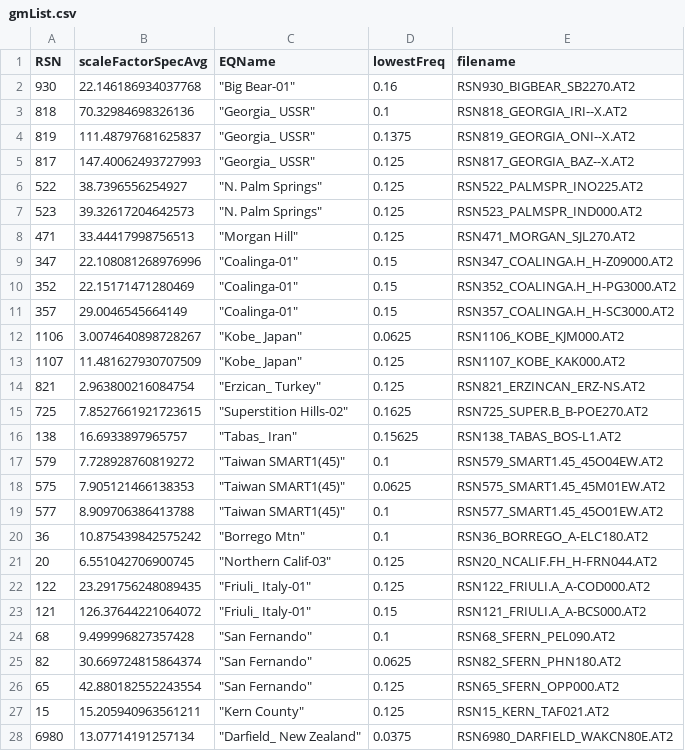
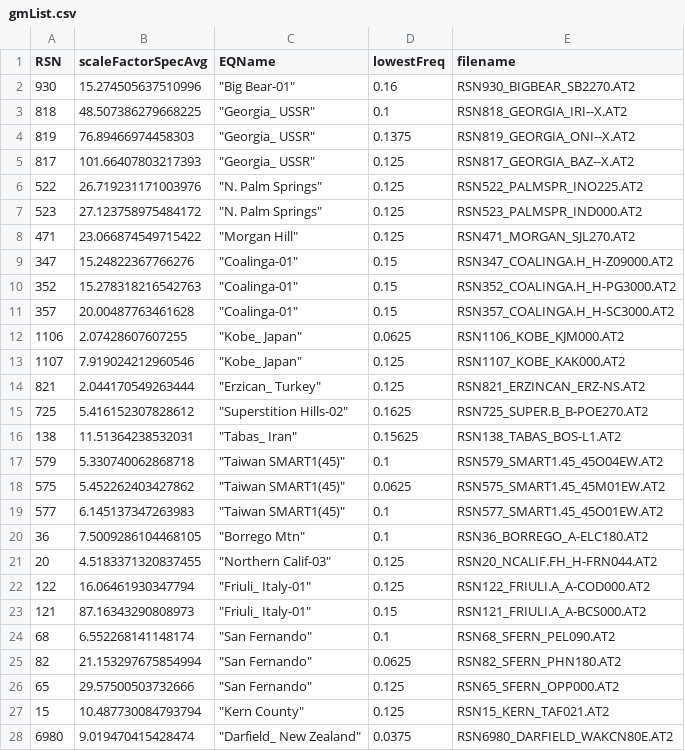
Before and after one commit to mgrubisic/tfp-database, a CSV file: groundMotions/PEERNGARecords_Unscaled/gmList.csv, drawn as a sheet; only a part is shown; the diff covers the shown part only.

```diff
--- a/groundMotions/PEERNGARecords_Unscaled/gmList.csv
+++ b/groundMotions/PEERNGARecords_Unscaled/gmList.csv
@@ -1,28 +1,28 @@
 RSN,scaleFactorSpecAvg,EQName,lowestFreq,filename
-930,22.146186934037768," ""Big Bear-01""",0.16,RSN930_BIGBEAR_SB2270.AT2
-818,70.32984698326136," ""Georgia_ USSR""",0.1,RSN818_GEORGIA_IRI--X.AT2
-819,111.48797681625837," ""Georgia_ USSR""",0.1375,RSN819_GEORGIA_ONI--X.AT2
-817,147.40062493727993," ""Georgia_ USSR""",0.125,RSN817_GEORGIA_BAZ--X.AT2
-522,38.7396556254927," ""N. Palm Springs""",0.125,RSN522_PALMSPR_INO225.AT2
-523,39.32617204642573," ""N. Palm Springs""",0.125,RSN523_PALMSPR_IND000.AT2
-471,33.44417998756513," ""Morgan Hill""",0.125,RSN471_MORGAN_SJL270.AT2
-347,22.108081268976996," ""Coalinga-01""",0.15,RSN347_COALINGA.H_H-Z09000.AT2
-352,22.15171471280469," ""Coalinga-01""",0.15,RSN352_COALINGA.H_H-PG3000.AT2
-357,29.0046545664149," ""Coalinga-01""",0.15,RSN357_COALINGA.H_H-SC3000.AT2
-1106,3.0074640898728267," ""Kobe_ Japan""",0.0625,RSN1106_KOBE_KJM000.AT2
-1107,11.481627930707509," ""Kobe_ Japan""",0.125,RSN1107_KOBE_KAK000.AT2
-821,2.963800216084754," ""Erzican_ Turkey""",0.125,RSN821_ERZINCAN_ERZ-NS.AT2
-725,7.8527661921723615," ""Superstition Hills-02""",0.1625,RSN725_SUPER.B_B-POE270.AT2
-138,16.6933897965757," ""Tabas_ Iran""",0.15625,RSN138_TABAS_BOS-L1.AT2
-579,7.728928760819272," ""Taiwan SMART1(45)""",0.1,RSN579_SMART1.45_45O04EW.AT2
-575,7.905121466138353," ""Taiwan SMART1(45)""",0.0625,RSN575_SMART1.45_45M01EW.AT2
-577,8.909706386413788," ""Taiwan SMART1(45)""",0.1,RSN577_SMART1.45_45O01EW.AT2
-36,10.875439842575242," ""Borrego Mtn""",0.1,RSN36_BORREGO_A-ELC180.AT2
-20,6.551042706900745," ""Northern Calif-03""",0.125,RSN20_NCALIF.FH_H-FRN044.AT2
-122,23.291756248089435," ""Friuli_ Italy-01""",0.125,RSN122_FRIULI.A_A-COD000.AT2
-121,126.37644221064072," ""Friuli_ Italy-01""",0.15,RSN121_FRIULI.A_A-BCS000.AT2
-68,9.499996827357428," ""San Fernando""",0.1,RSN68_SFERN_PEL090.AT2
-82,30.669724815864374," ""San Fernando""",0.0625,RSN82_SFERN_PHN180.AT2
-65,42.880182552243554," ""San Fernando""",0.125,RSN65_SFERN_OPP000.AT2
-15,15.205940963561211," ""Kern County""",0.125,RSN15_KERN_TAF021.AT2
-6980,13.07714191257134," ""Darfield_ New Zealand""",0.0375,RSN6980_DARFIELD_WAKCN80E.AT2
+930,15.274505637510996," ""Big Bear-01""",0.16,RSN930_BIGBEAR_SB2270.AT2
+818,48.507386279668225," ""Georgia_ USSR""",0.1,RSN818_GEORGIA_IRI--X.AT2
+819,76.89466974458303," ""Georgia_ USSR""",0.1375,RSN819_GEORGIA_ONI--X.AT2
+817,101.66407803217393," ""Georgia_ USSR""",0.125,RSN817_GEORGIA_BAZ--X.AT2
+522,26.719231171003976," ""N. Palm Springs""",0.125,RSN522_PALMSPR_INO225.AT2
+523,27.123758975484172," ""N. Palm Springs""",0.125,RSN523_PALMSPR_IND000.AT2
+471,23.066874549715422," ""Morgan Hill""",0.125,RSN471_MORGAN_SJL270.AT2
+347,15.24822367766276," ""Coalinga-01""",0.15,RSN347_COALINGA.H_H-Z09000.AT2
+352,15.278318216542763," ""Coalinga-01""",0.15,RSN352_COALINGA.H_H-PG3000.AT2
+357,20.00487763461628," ""Coalinga-01""",0.15,RSN357_COALINGA.H_H-SC3000.AT2
+1106,2.07428607607255," ""Kobe_ Japan""",0.0625,RSN1106_KOBE_KJM000.AT2
+1107,7.919024212960546," ""Kobe_ Japan""",0.125,RSN1107_KOBE_KAK000.AT2
+821,2.044170549263444," ""Erzican_ Turkey""",0.125,RSN821_ERZINCAN_ERZ-NS.AT2
+725,5.416152307828612," ""Superstition Hills-02""",0.1625,RSN725_SUPER.B_B-POE270.AT2
+138,11.51364238532031," ""Tabas_ Iran""",0.15625,RSN138_TABAS_BOS-L1.AT2
+579,5.330740062868718," ""Taiwan SMART1(45)""",0.1,RSN579_SMART1.45_45O04EW.AT2
+575,5.452262403427862," ""Taiwan SMART1(45)""",0.0625,RSN575_SMART1.45_45M01EW.AT2
+577,6.145137347263983," ""Taiwan SMART1(45)""",0.1,RSN577_SMART1.45_45O01EW.AT2
+36,7.5009286104468105," ""Borrego Mtn""",0.1,RSN36_BORREGO_A-ELC180.AT2
+20,4.5183371320837455," ""Northern Calif-03""",0.125,RSN20_NCALIF.FH_H-FRN044.AT2
+122,16.06461930347794," ""Friuli_ Italy-01""",0.125,RSN122_FRIULI.A_A-COD000.AT2
+121,87.16343290808973," ""Friuli_ Italy-01""",0.15,RSN121_FRIULI.A_A-BCS000.AT2
+68,6.552268141148174," ""San Fernando""",0.1,RSN68_SFERN_PEL090.AT2
+82,21.153297675854994," ""San Fernando""",0.0625,RSN82_SFERN_PHN180.AT2
+65,29.57500503732666," ""San Fernando""",0.125,RSN65_SFERN_OPP000.AT2
+15,10.487730084793794," ""Kern County""",0.125,RSN15_KERN_TAF021.AT2
+6980,9.019470415428474," ""Darfield_ New Zealand""",0.0375,RSN6980_DARFIELD_WAKCN80E.AT2
```
Also changed, not shown: 41 edited cells elsewhere in this file, 4 other files.
